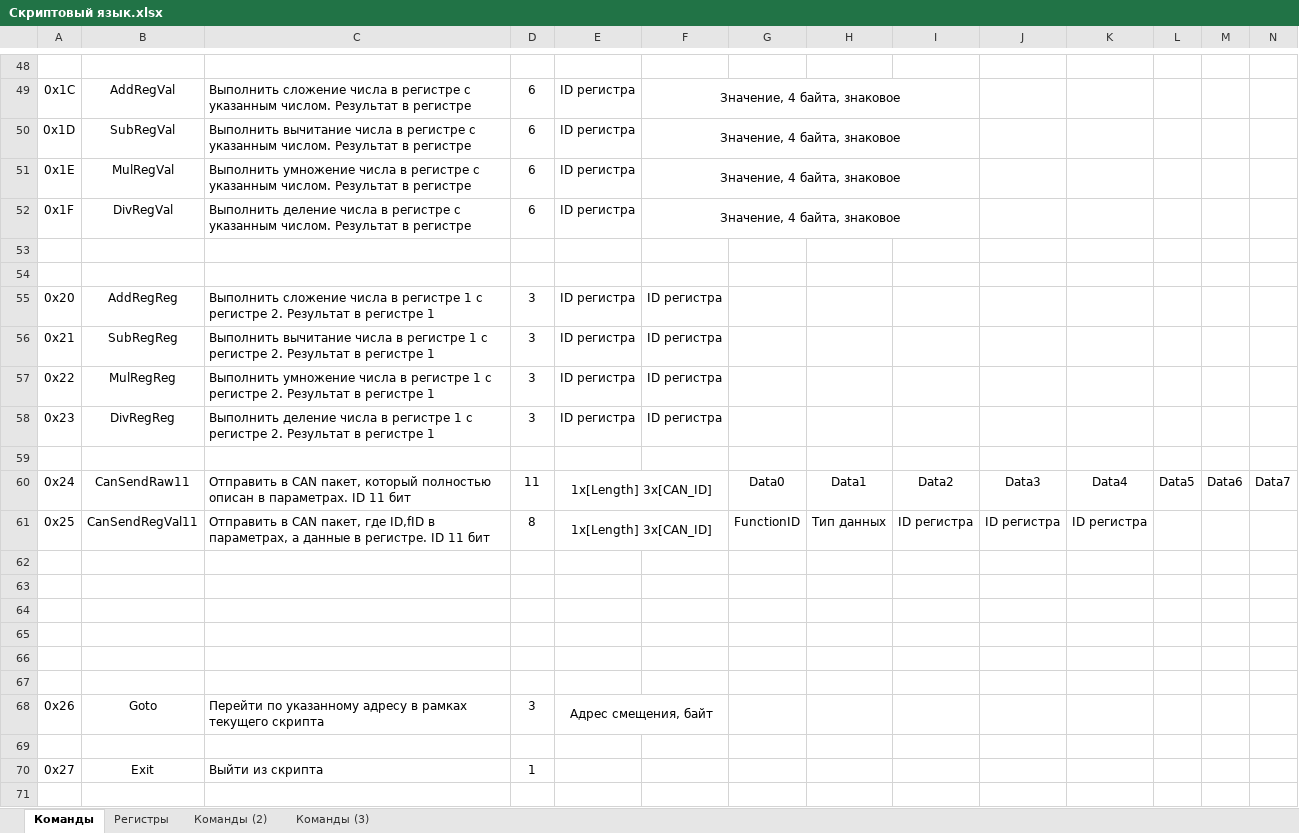
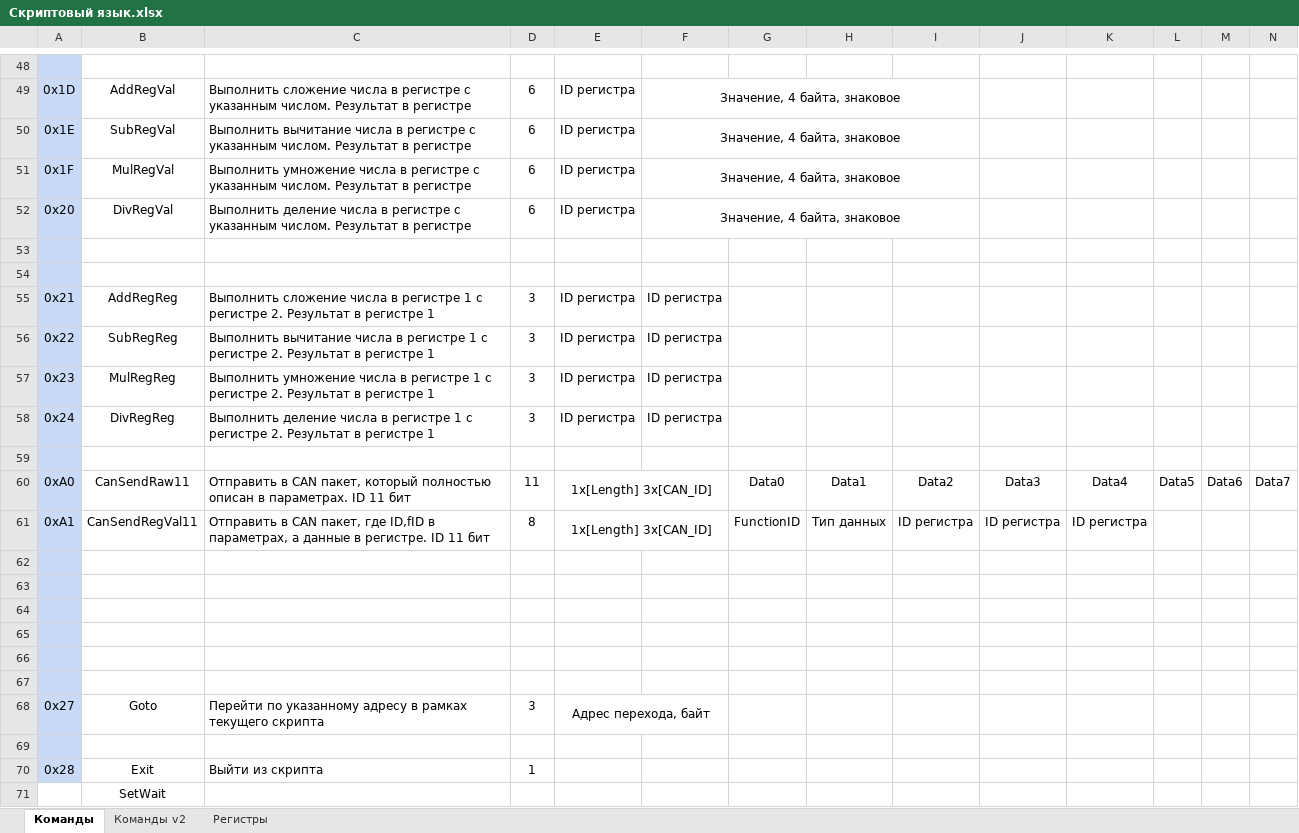
Before and after one commit to starfactorypixel/VisualProg, an Excel workbook: Скриптовый язык.xlsx, sheet Команды, drawn as a sheet; only a part is shown, gaps mark what is left out; values as stored, in another font and other column widths than the file's, no borders; charts and pictures and conditional formats not drawn; removed rows and columns are numbered as before the commit, all else as after; the diff covers the shown part only; the diff names each change by its address in the sheet, - before the commit and + after, or states it on an @@ line.

```diff
--- a/Скриптовый язык.xlsx (sheet Команды)
+++ b/Скриптовый язык.xlsx (sheet Команды)
-sheet tab: Команды (2)
-sheet tab: Команды (3)
+sheet tab: Команды v2
-A48 fill: none
+A48 fill: #C9DAF8
-row 49: 0x1C | AddRegVal | Выполнить сложение числа в регистре с указанным числом. Результат в регистре | 6 | ID регистра | Значение, 4 байта, знаковое
-A49:A51 fill: none
+A49:A51 fill: #C9DAF8
-B49: SubRegVal
+B49: AddRegVal
-C49: Выполнить вычитание числа в…
+C49: Выполнить сложение числа в…
-B50: MulRegVal
+B50: SubRegVal
-C50: Выполнить умножение числа в…
+C50: Выполнить вычитание числа в…
-B51: DivRegVal
+B51: MulRegVal
-C51: Выполнить деление числа в…
+C51: Выполнить умножение числа в…
+row 52: 0x20 | DivRegVal | Выполнить деление числа в регистре с указанным числом. Результат в регистре | 6 | ID регистра | Значение, 4 байта, знаковое
-A53:A70 fill: none
+A53:A70 fill: #C9DAF8
-A55: 0x20
+A55: 0x21
-A56: 0x21
+A56: 0x22
-A57: 0x22
+A57: 0x23
-A58: 0x23
+A58: 0x24
-A60: 0x24
+A60: 0xA0
-A61: 0x25
+A61: 0xA1
-A68: 0x26
+A68: 0x27
-E68: Адрес смещения, байт
+E68: Адрес перехода, байт
-A70: 0x27
+A70: 0x28
+row 71:  | SetWait
```
Also changed, not shown: 2 added rows, 2 removed rows, 54 edited cells and cell formats elsewhere in this sheet, charts or pictures, 23 other files.
